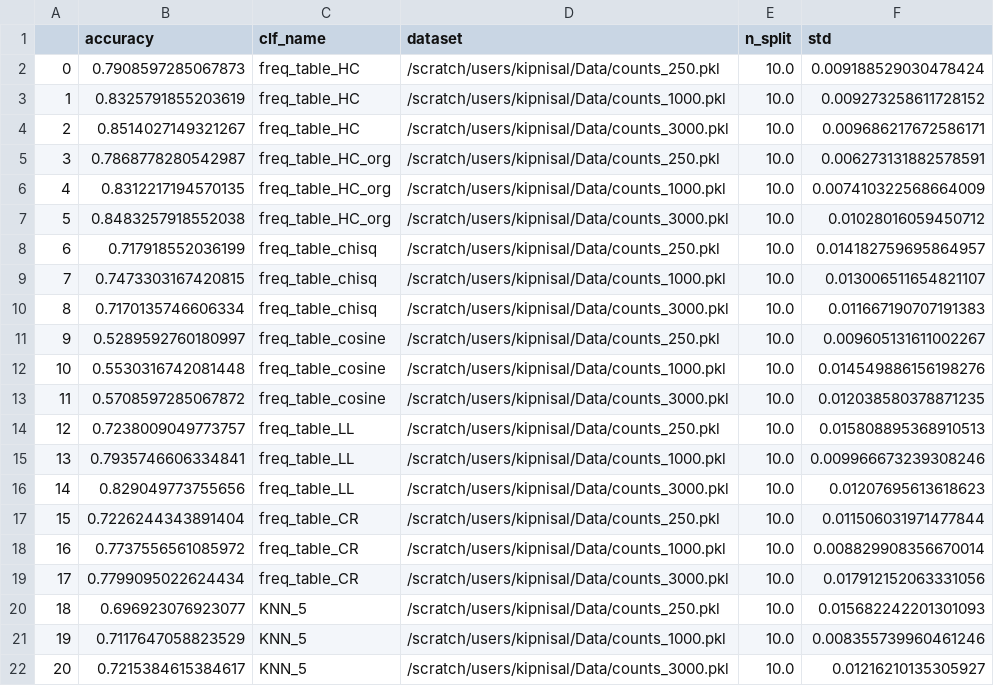
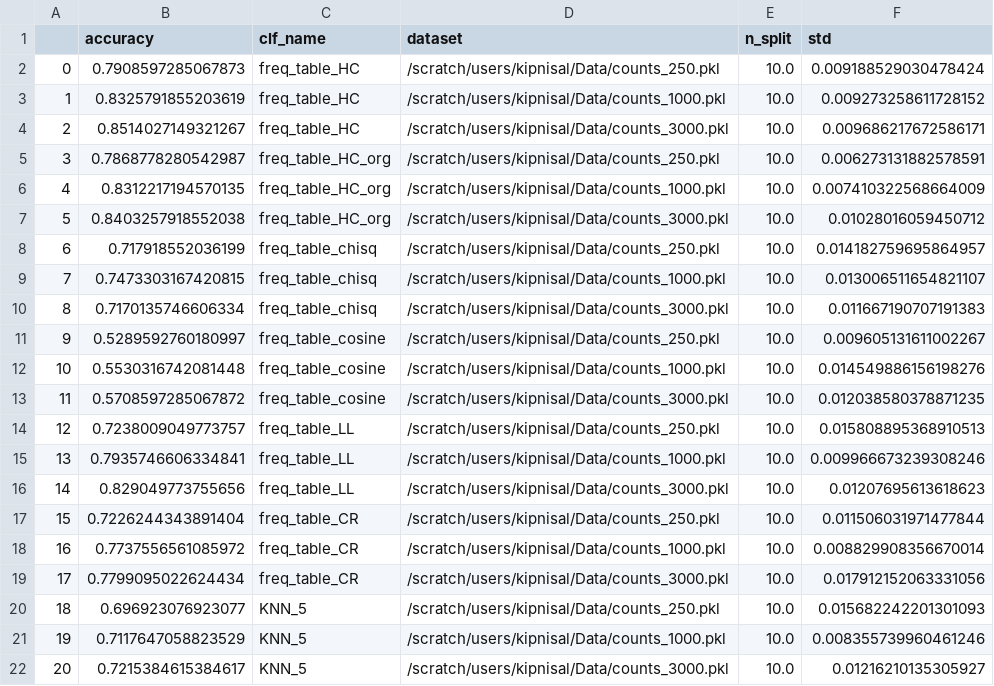
Before and after one commit to alonkipnis/HCAuthorship, a CSV file: Gutenberg/all_results.csv, drawn as a sheet.

```diff
--- a/Gutenberg/all_results.csv
+++ b/Gutenberg/all_results.csv
@@ -6,3 +6,3 @@
 4,0.8312217194570135,freq_table_HC_org,/scratch/users/kipnisal/Data/counts_1000.pkl,10.0,0.007410322568664009
-5,0.8483257918552038,freq_table_HC_org,/scratch/users/kipnisal/Data/counts_3000.pkl,10.0,0.01028016059450712
+5,0.8403257918552038,freq_table_HC_org,/scratch/users/kipnisal/Data/counts_3000.pkl,10.0,0.01028016059450712
 6,0.717918552036199,freq_table_chisq,/scratch/users/kipnisal/Data/counts_250.pkl,10.0,0.014182759695864957
```
Also changed, not shown: 6 other files.
